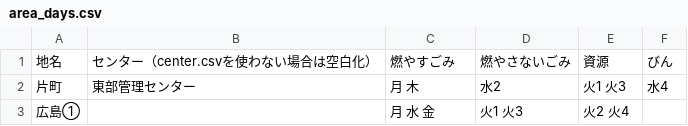
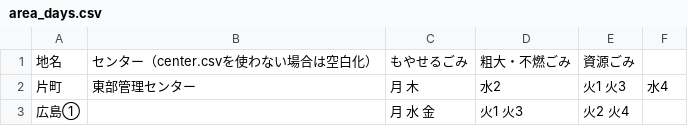
Before and after one commit to tokushima5374/matsushigetyo, a CSV file: data/area_days.csv, drawn as a sheet.

Commit message:
Update area_days.csv

```diff
--- a/data/area_days.csv
+++ b/data/area_days.csv
@@ -1,2 +1,2 @@
-地名,センター（center.csvを使わない場合は空白化）,燃やすごみ,燃やさないごみ,資源,びん
+地名,センター（center.csvを使わない場合は空白化）,もやせるごみ,粗大・不燃ごみ,資源ごみ
 片町,東部管理センター,月 木,水2,火1 火3,水4
```
